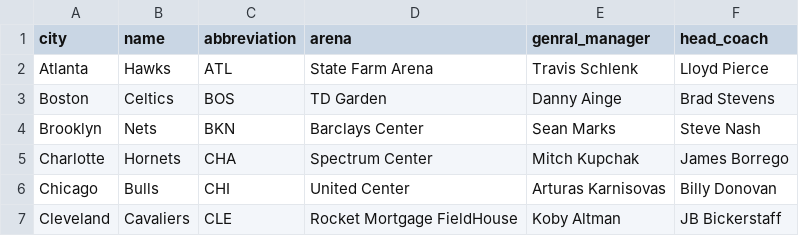
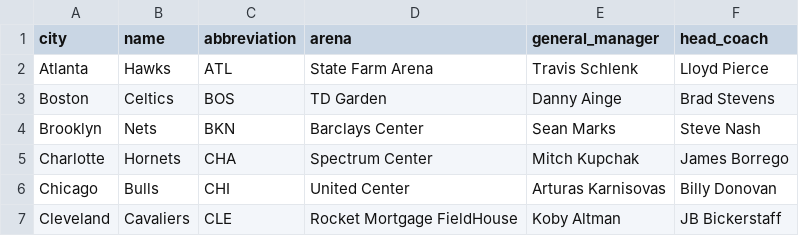
Before and after one commit to okornelsen/nba_rails_project, a CSV file: db/team.csv, drawn as a sheet; only a part is shown.

Commit message:
Modified csvs and associations to load Team and Arena data into DB

```diff
--- a/db/team.csv
+++ b/db/team.csv
@@ -1,2 +1,2 @@
-city,name,abbreviation,arena,genral_manager,head_coach
+city,name,abbreviation,arena,general_manager,head_coach
 Atlanta,Hawks,ATL,State Farm Arena,Travis Schlenk,Lloyd Pierce
```
Also changed, not shown: db/arena.csv, 3 other files.
